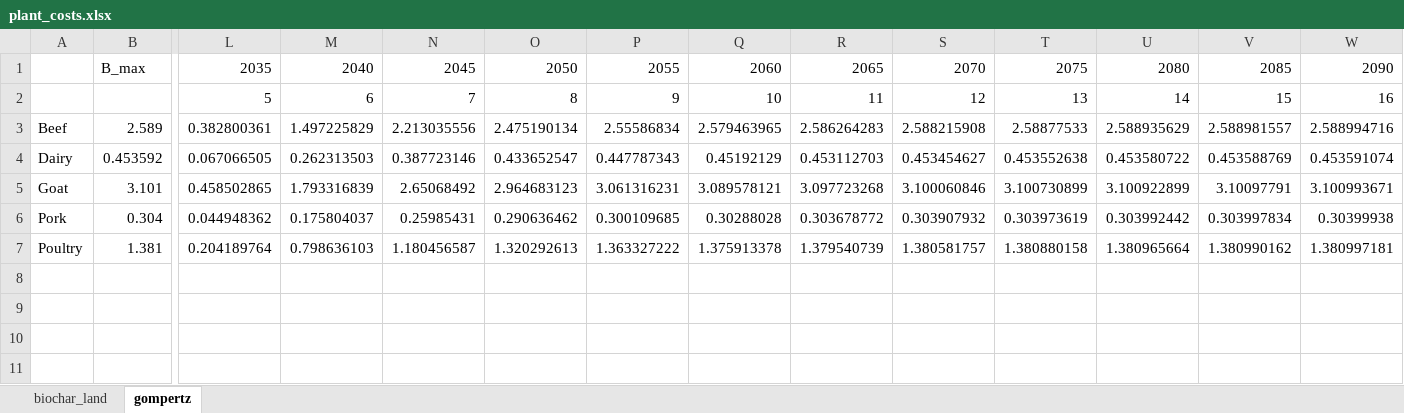
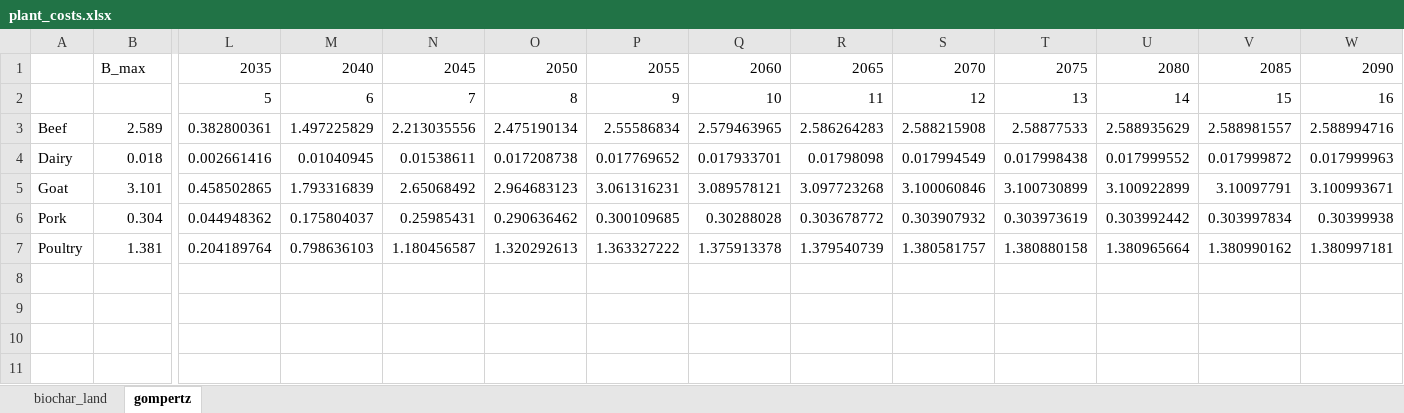
Before and after one commit to PEESEgroup/GCAM-CDR-policy, an Excel workbook: gcam/input/biochar_land_R/plant_costs.xlsx, sheet gompertz, drawn as a sheet; only a part is shown, gaps mark what is left out; values as stored, in another font and other column widths than the file's, no borders; the diff covers the shown part only; the diff names each change by its address in the sheet, - before the commit and + after, or states it on an @@ line.

```diff
--- a/gcam/input/biochar_land_R/plant_costs.xlsx (sheet gompertz)
+++ b/gcam/input/biochar_land_R/plant_costs.xlsx (sheet gompertz)
-B4: 0.453592
+B4: 0.018
-L4: 0.067066505
+L4: 0.002661416
-M4: 0.262313503
+M4: 0.01040945
-N4: 0.387723146
+N4: 0.01538611
-O4: 0.433652547
+O4: 0.017208738
-P4: 0.447787343
+P4: 0.017769652
-Q4: 0.45192129
+Q4: 0.017933701
-R4: 0.453112703
+R4: 0.01798098
-S4: 0.453454627
+S4: 0.017994549
-T4: 0.453552638
+T4: 0.017998438
-U4: 0.453580722
+U4: 0.017999552
-V4: 0.453588769
+V4: 0.017999872
-W4: 0.453591074
+W4: 0.017999963
```
Also changed, not shown: 2 edited cells elsewhere in this sheet, data/data_analysis/calcs.xlsx, 8 other files.
